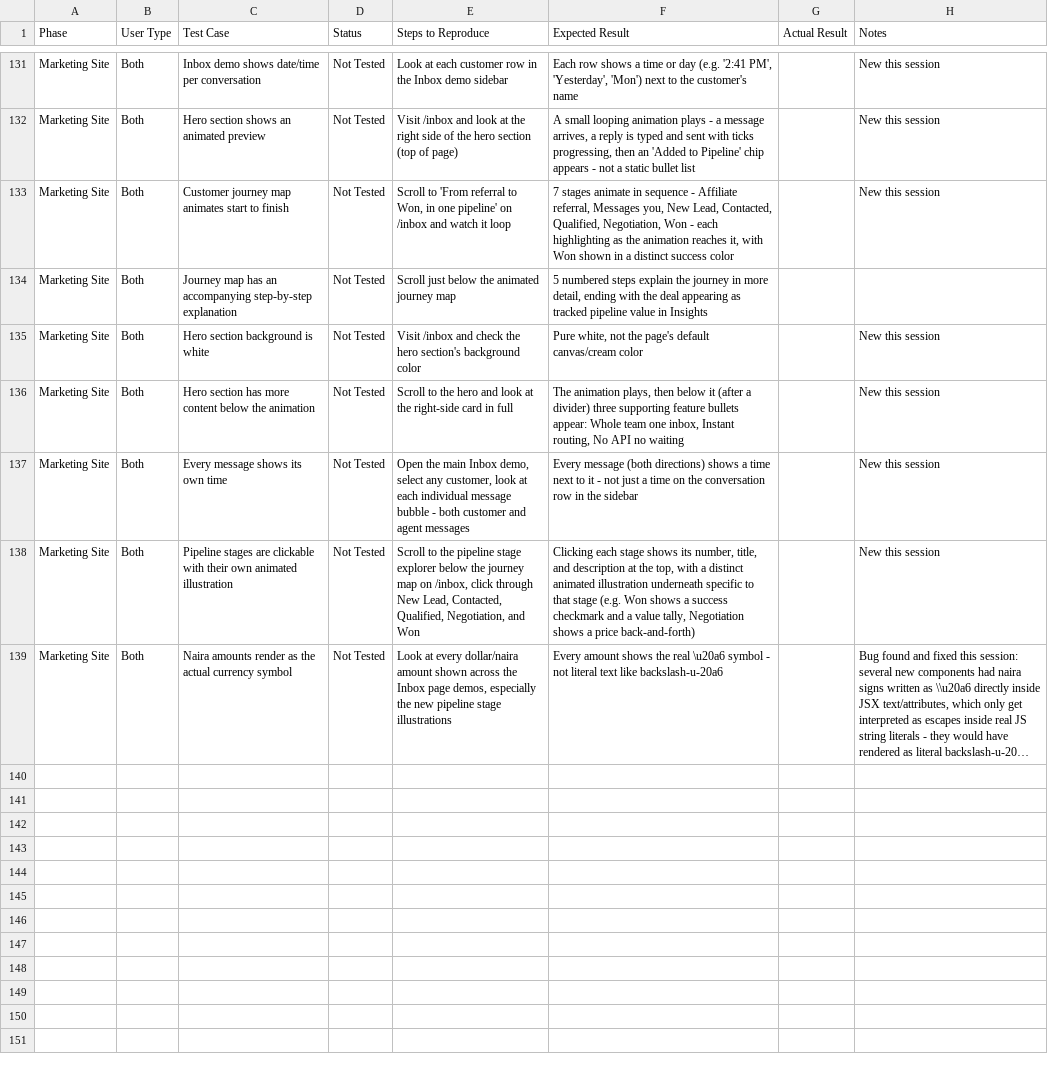
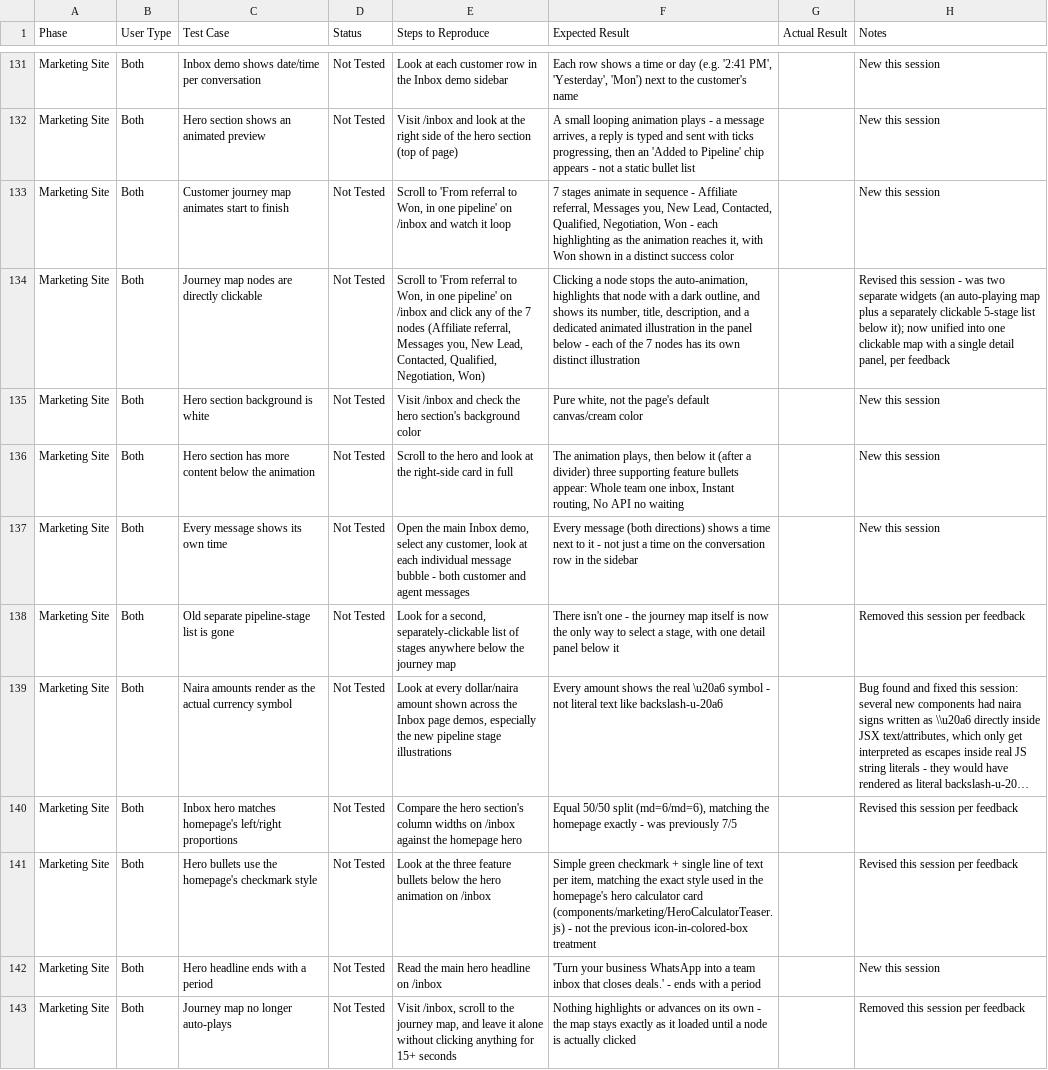
Before and after one commit to wealthstein/commission, a CSV file: Commission_UAT_Tracker.csv, drawn as a sheet; only a part is shown, gaps mark what is left out; long unchanged cells end in …; the diff covers the shown part only; the diff names each change by its address in the sheet, - before the commit and + after, or states it on an @@ line.

Commit message:
updated-inbox-page-

```diff
--- a/Commission_UAT_Tracker.csv
+++ b/Commission_UAT_Tracker.csv
-C134 (Test Case): Journey map has an accompanying step-by-step explanation
+C134 (Test Case): Journey map nodes are directly clickable
-E134 (Steps to Reproduce): Scroll just below the animated journey map
+E134 (Steps to Reproduce): Scroll to 'From referral to Won, in one pipeline' on /inbox and click any of the 7 nodes (Affiliate referral, Messages you, New Lead, Contacted, Qualified, Negotiation, Won)
-F134 (Expected Result): 5 numbered steps explain the journey in more detail, ending with the deal appearing as tracked pipeline value in Insights
+F134 (Expected Result): Clicking a node stops the auto-animation, highlights that node with a dark outline, and shows its number, title, description, and a dedicated animated illustration in the panel below - each of the 7 nodes has its own distinct illustration
-H134 (Notes): (empty)
+H134 (Notes): Revised this session - was two separate widgets (an auto-playing map plus a separately clickable 5-stage list below it); now unified into one clickable map with a single detail panel, per feedback
-C138 (Test Case): Pipeline stages are clickable with their own animated illustration
+C138 (Test Case): Old separate pipeline-stage list is gone
-E138 (Steps to Reproduce): Scroll to the pipeline stage explorer below the journey map on /inbox, click through New Lead, Contacted, Qualified, Negotiation, and Won
+E138 (Steps to Reproduce): Look for a second, separately-clickable list of stages anywhere below the journey map
-F138 (Expected Result): Clicking each stage shows its number, title, and description at the top, with a distinct animated illustration underneath specific to that stage (e.g. Won shows a success checkmark and a value tally, Negotiation shows a price back-and-forth)
+F138 (Expected Result): There isn't one - the journey map itself is now the only way to select a stage, with one detail panel below it
-H138 (Notes): New this session
+H138 (Notes): Removed this session per feedback
+row 140: Marketing Site | Both | Inbox hero matches homepage's left/right proportions | Not Tested | Compare the hero section's column widths on /inbox against the homepage hero | Equal 50/50 split (md=6/md=6), matching the homepage exactly - was previously 7/5 |  | Revised this session per feedback
+row 141: Marketing Site | Both | Hero bullets use the homepage's checkmark style | Not Tested | Look at the three feature bullets below the hero animation on /inbox | Simple green checkmark + single line of text per item, matching the exact style used in the homepage's hero calculator card (components/marketing/HeroCalculatorTeaser.js) - not the previous icon-in-colored-box treatment |  | Revised this session per feedback
+row 142: Marketing Site | Both | Hero headline ends with a period | Not Tested | Read the main hero headline on /inbox | 'Turn your business WhatsApp into a team inbox that closes deals.' - ends with a period |  | New this session
+row 143: Marketing Site | Both | Journey map no longer auto-plays | Not Tested | Visit /inbox, scroll to the journey map, and leave it alone without clicking anything for 15+ seconds | Nothing highlights or advances on its own - the map stays exactly as it loaded until a node is actually clicked |  | Removed this session per feedback
```
Also changed, not shown: 10 added rows elsewhere in this file, 8 other files.
